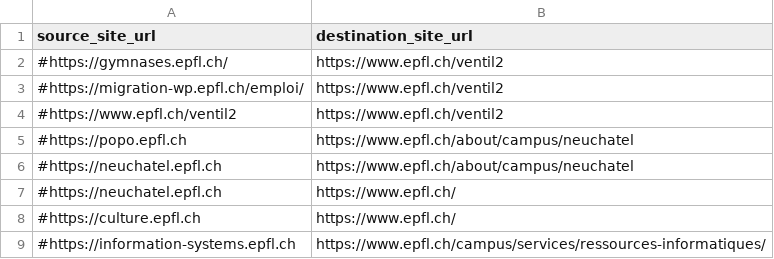
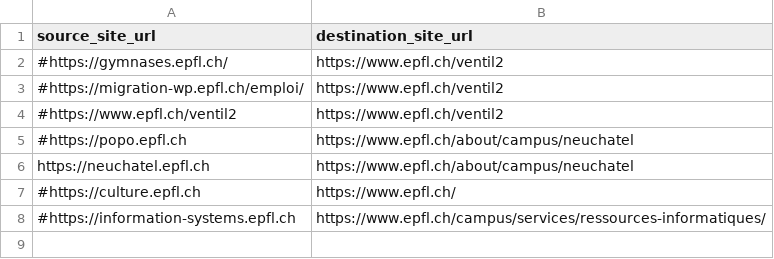
Before and after one commit to epfl-si/jahia2wp, a CSV file: data/csv/redirection.csv, drawn as a sheet.

```diff
--- a/data/csv/redirection.csv
+++ b/data/csv/redirection.csv
@@ -5,4 +5,3 @@ source_site_url,destination_site_url
 #https://popo.epfl.ch,https://www.epfl.ch/about/campus/neuchatel
-#https://neuchatel.epfl.ch,https://www.epfl.ch/about/campus/neuchatel
-#https://neuchatel.epfl.ch,https://www.epfl.ch/
+https://neuchatel.epfl.ch,https://www.epfl.ch/about/campus/neuchatel
 #https://culture.epfl.ch,https://www.epfl.ch/
```
Also changed, not shown: 1 other file.
